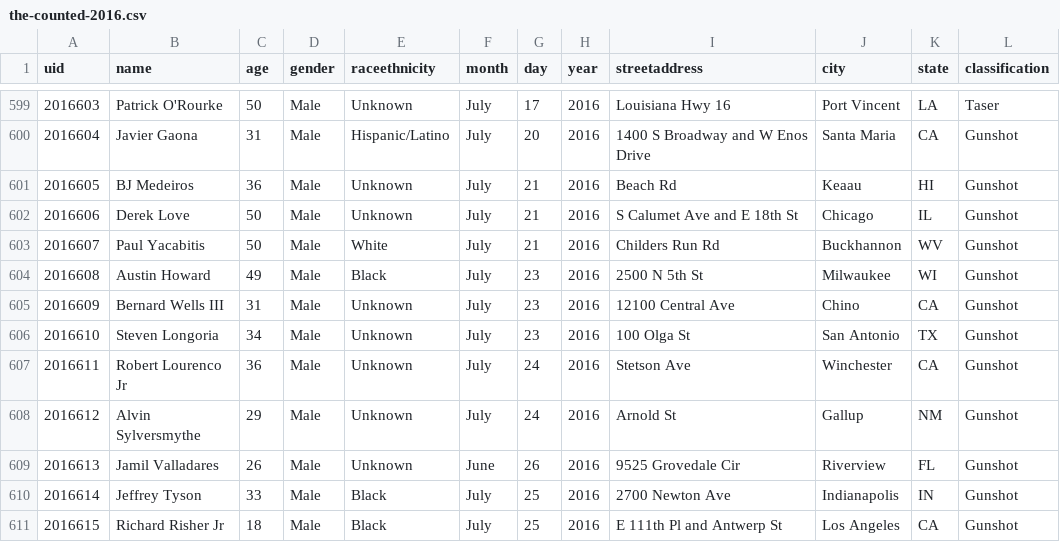
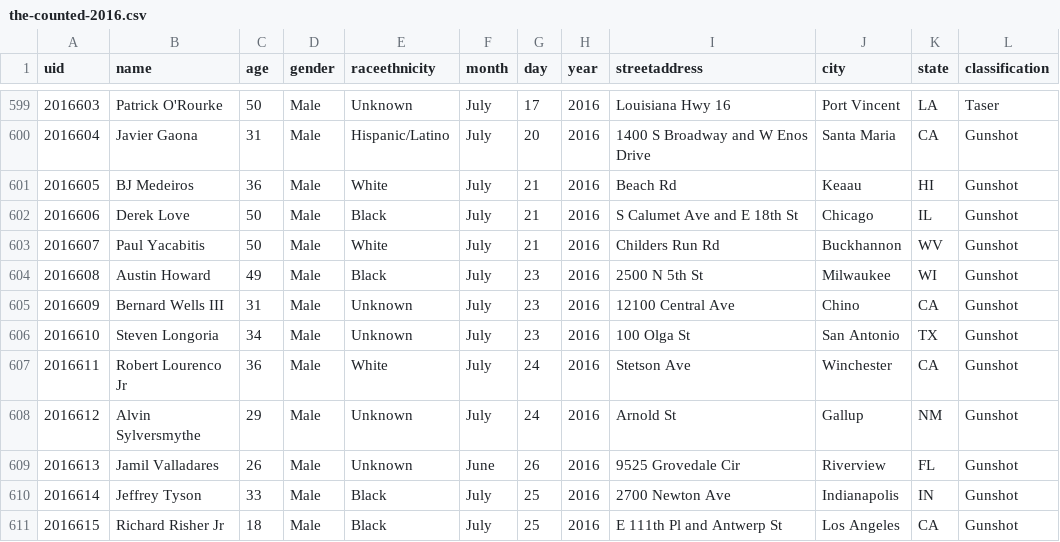
Before and after one commit to flother/thecounted, a CSV file: data/the-counted-2016.csv, drawn as a sheet; only a part is shown, gaps mark what is left out; the diff covers the shown part only; the diff names each change by its address in the sheet, - before the commit and + after, or states it on an @@ line.

```diff
--- a/data/the-counted-2016.csv
+++ b/data/the-counted-2016.csv
-E601 (raceethnicity): Unknown
+E601 (raceethnicity): White
-E602 (raceethnicity): Unknown
+E602 (raceethnicity): Black
-E607 (raceethnicity): Unknown
+E607 (raceethnicity): White
```
Also changed, not shown: 2 added rows and 15 edited cells elsewhere in this file.
